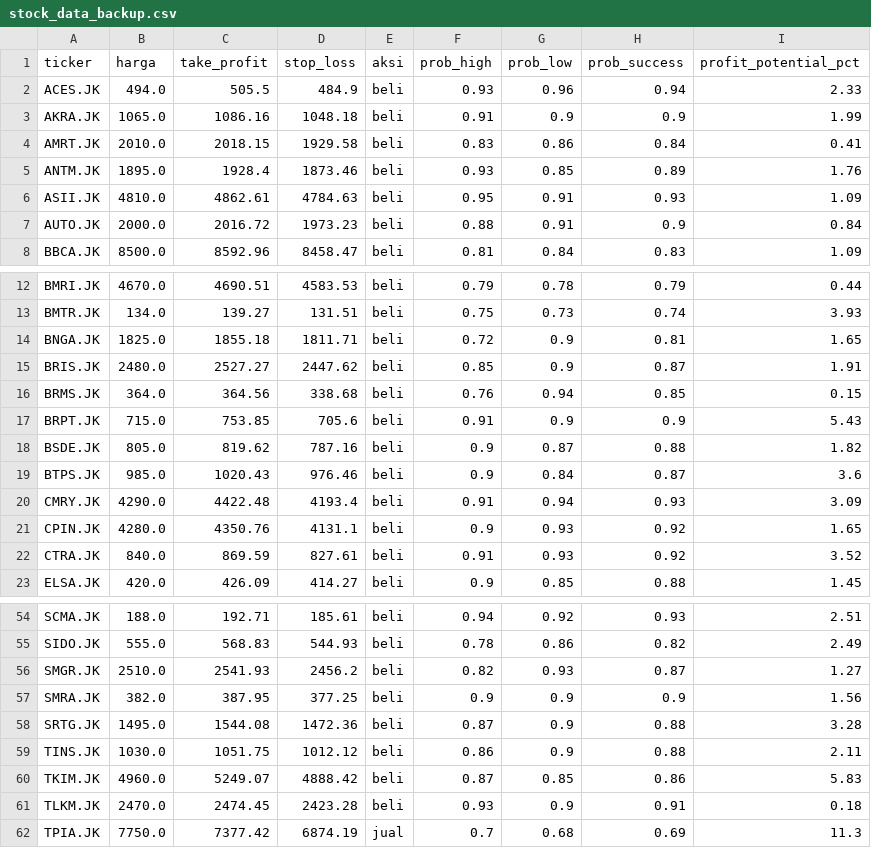
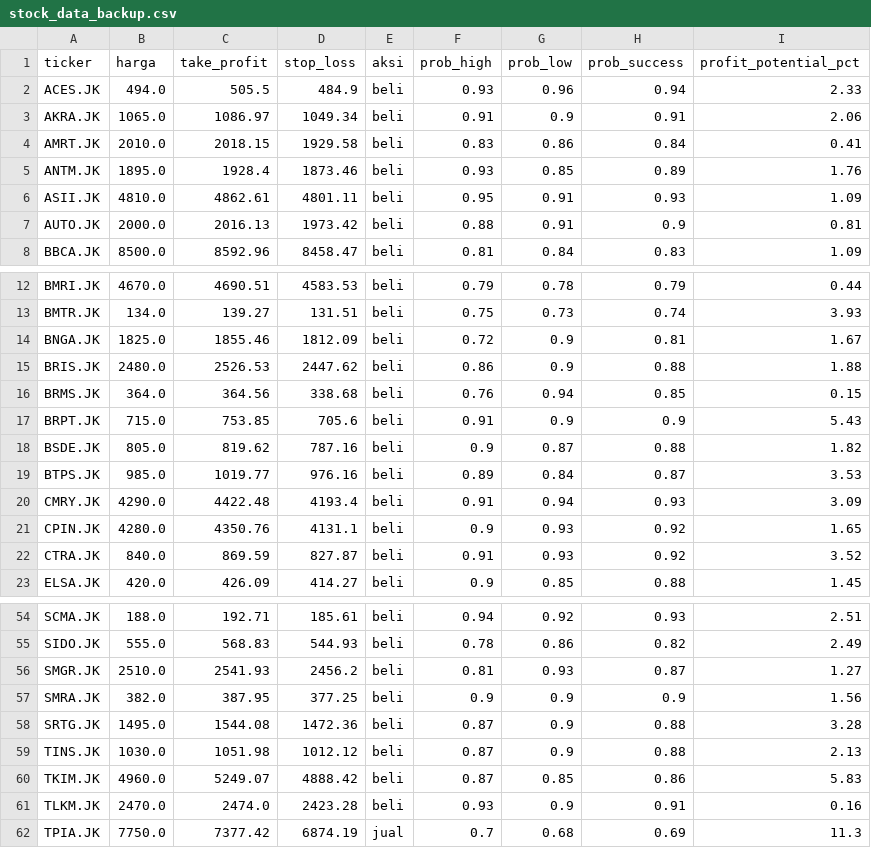
Before and after one commit to raidvoltus/Anung, a CSV file: stock_data_backup.csv, drawn as a sheet; only a part is shown, gaps mark what is left out; the diff covers the shown part only.

```diff
--- a/stock_data_backup.csv
+++ b/stock_data_backup.csv
@@ -2,7 +2,7 @@ ticker,harga,take_profit,stop_loss,aksi,prob_high,prob_low,prob_success,profit_p
 ACES.JK,494.0,505.5,484.9,beli,0.93,0.96,0.94,2.33
-AKRA.JK,1065.0,1086.16,1048.18,beli,0.91,0.9,0.9,1.99
+AKRA.JK,1065.0,1086.97,1049.34,beli,0.91,0.9,0.91,2.06
 AMRT.JK,2010.0,2018.15,1929.58,beli,0.83,0.86,0.84,0.41
 ANTM.JK,1895.0,1928.4,1873.46,beli,0.93,0.85,0.89,1.76
-ASII.JK,4810.0,4862.61,4784.63,beli,0.95,0.91,0.93,1.09
-AUTO.JK,2000.0,2016.72,1973.23,beli,0.88,0.91,0.9,0.84
+ASII.JK,4810.0,4862.61,4801.11,beli,0.95,0.91,0.93,1.09
+AUTO.JK,2000.0,2016.13,1973.42,beli,0.88,0.91,0.9,0.81
 BBCA.JK,8500.0,8592.96,8458.47,beli,0.81,0.84,0.83,1.09
@@ -13,4 +13,4 @@ BMRI.JK,4670.0,4690.51,4583.53,beli,0.79,0.78,0.79,0.44
 BMTR.JK,134.0,139.27,131.51,beli,0.75,0.73,0.74,3.93
-BNGA.JK,1825.0,1855.18,1811.71,beli,0.72,0.9,0.81,1.65
-BRIS.JK,2480.0,2527.27,2447.62,beli,0.85,0.9,0.87,1.91
+BNGA.JK,1825.0,1855.46,1812.09,beli,0.72,0.9,0.81,1.67
+BRIS.JK,2480.0,2526.53,2447.62,beli,0.86,0.9,0.88,1.88
 BRMS.JK,364.0,364.56,338.68,beli,0.76,0.94,0.85,0.15
@@ -18,6 +18,6 @@ BRPT.JK,715.0,753.85,705.6,beli,0.91,0.9,0.9,5.43
 BSDE.JK,805.0,819.62,787.16,beli,0.9,0.87,0.88,1.82
-BTPS.JK,985.0,1020.43,976.46,beli,0.9,0.84,0.87,3.6
+BTPS.JK,985.0,1019.77,976.16,beli,0.89,0.84,0.87,3.53
 CMRY.JK,4290.0,4422.48,4193.4,beli,0.91,0.94,0.93,3.09
 CPIN.JK,4280.0,4350.76,4131.1,beli,0.9,0.93,0.92,1.65
-CTRA.JK,840.0,869.59,827.61,beli,0.91,0.93,0.92,3.52
+CTRA.JK,840.0,869.59,827.87,beli,0.91,0.93,0.92,3.52
 ELSA.JK,420.0,426.09,414.27,beli,0.9,0.85,0.88,1.45
@@ -55,8 +55,8 @@ SCMA.JK,188.0,192.71,185.61,beli,0.94,0.92,0.93,2.51
 SIDO.JK,555.0,568.83,544.93,beli,0.78,0.86,0.82,2.49
-SMGR.JK,2510.0,2541.93,2456.2,beli,0.82,0.93,0.87,1.27
+SMGR.JK,2510.0,2541.93,2456.2,beli,0.81,0.93,0.87,1.27
 SMRA.JK,382.0,387.95,377.25,beli,0.9,0.9,0.9,1.56
 SRTG.JK,1495.0,1544.08,1472.36,beli,0.87,0.9,0.88,3.28
-TINS.JK,1030.0,1051.75,1012.12,beli,0.86,0.9,0.88,2.11
+TINS.JK,1030.0,1051.98,1012.12,beli,0.87,0.9,0.88,2.13
 TKIM.JK,4960.0,5249.07,4888.42,beli,0.87,0.85,0.86,5.83
-TLKM.JK,2470.0,2474.45,2423.28,beli,0.93,0.9,0.91,0.18
+TLKM.JK,2470.0,2474.0,2423.28,beli,0.93,0.9,0.91,0.16
 TPIA.JK,7750.0,7377.42,6874.19,jual,0.7,0.68,0.69,11.3
```
Also changed, not shown: 10 edited cells elsewhere in this file.
